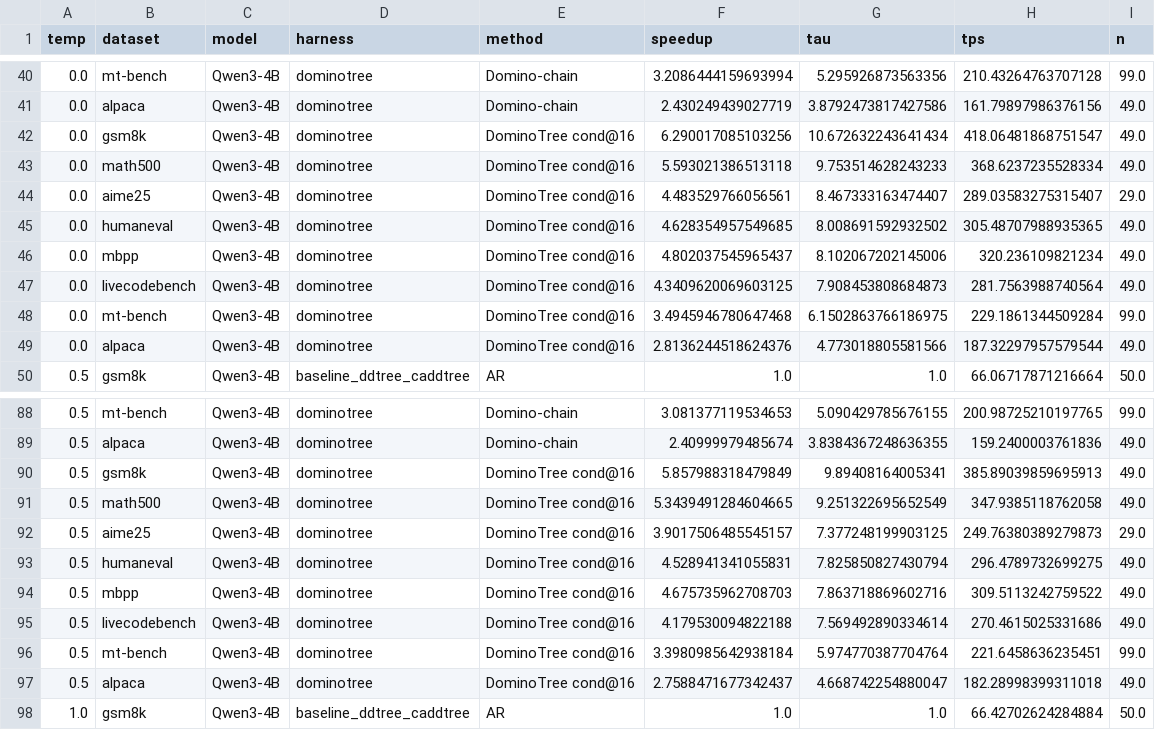
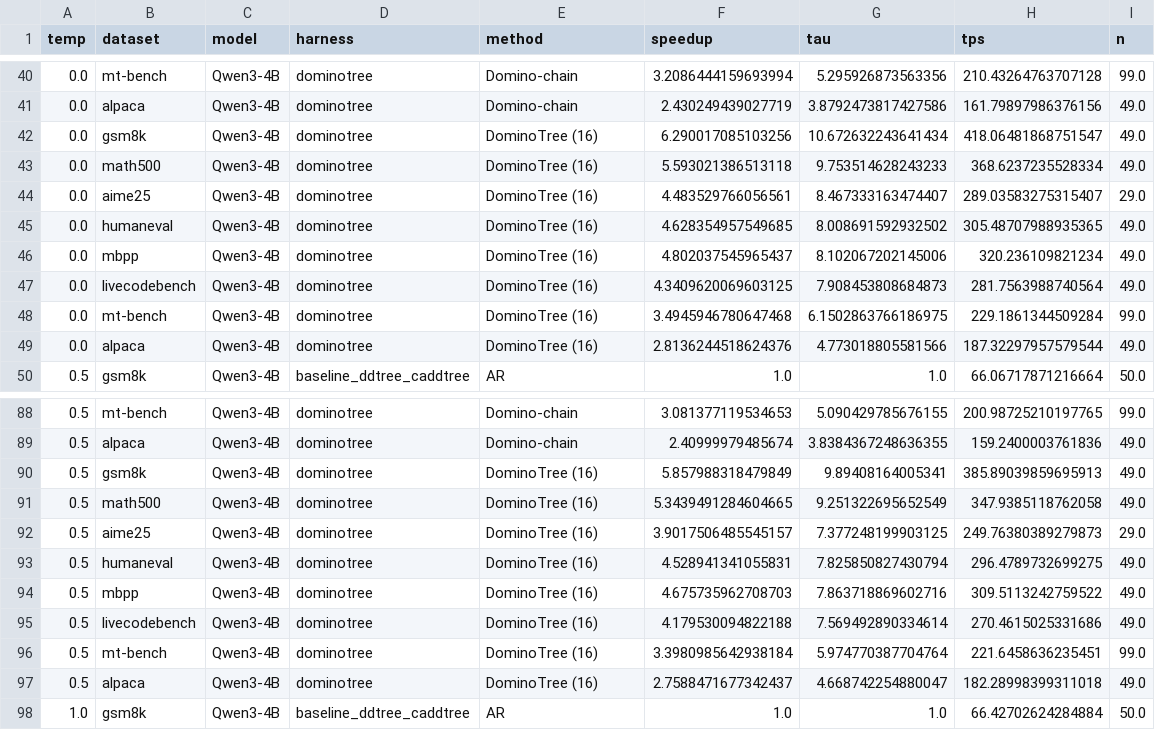
Before and after one commit to slin-zhq/Domino-Tree, a CSV file: results/tables/table1_cells.csv, drawn as a sheet; only a part is shown, gaps mark what is left out; the diff covers the shown part only.

```diff
--- a/results/tables/table1_cells.csv
+++ b/results/tables/table1_cells.csv
@@ -41,10 +41,10 @@ temp,dataset,model,harness,method,speedup,tau,tps,n
 0.0,alpaca,Qwen3-4B,dominotree,Domino-chain,2.430249439027719,3.8792473817427586,161.79897986376156,49.0
-0.0,gsm8k,Qwen3-4B,dominotree,DominoTree cond@16,6.290017085103256,10.672632243641434,418.06481868751547,49.0
-0.0,math500,Qwen3-4B,dominotree,DominoTree cond@16,5.593021386513118,9.753514628243233,368.6237235528334,49.0
-0.0,aime25,Qwen3-4B,dominotree,DominoTree cond@16,4.483529766056561,8.467333163474407,289.03583275315407,29.0
-0.0,humaneval,Qwen3-4B,dominotree,DominoTree cond@16,4.628354957549685,8.008691592932502,305.48707988935365,49.0
-0.0,mbpp,Qwen3-4B,dominotree,DominoTree cond@16,4.802037545965437,8.102067202145006,320.236109821234,49.0
-0.0,livecodebench,Qwen3-4B,dominotree,DominoTree cond@16,4.3409620069603125,7.908453808684873,281.7563988740564,49.0
-0.0,mt-bench,Qwen3-4B,dominotree,DominoTree cond@16,3.4945946780647468,6.1502863766186975,229.1861344509284,99.0
-0.0,alpaca,Qwen3-4B,dominotree,DominoTree cond@16,2.8136244518624376,4.773018805581566,187.32297957579544,49.0
+0.0,gsm8k,Qwen3-4B,dominotree,DominoTree (16),6.290017085103256,10.672632243641434,418.06481868751547,49.0
+0.0,math500,Qwen3-4B,dominotree,DominoTree (16),5.593021386513118,9.753514628243233,368.6237235528334,49.0
+0.0,aime25,Qwen3-4B,dominotree,DominoTree (16),4.483529766056561,8.467333163474407,289.03583275315407,29.0
+0.0,humaneval,Qwen3-4B,dominotree,DominoTree (16),4.628354957549685,8.008691592932502,305.48707988935365,49.0
+0.0,mbpp,Qwen3-4B,dominotree,DominoTree (16),4.802037545965437,8.102067202145006,320.236109821234,49.0
+0.0,livecodebench,Qwen3-4B,dominotree,DominoTree (16),4.3409620069603125,7.908453808684873,281.7563988740564,49.0
+0.0,mt-bench,Qwen3-4B,dominotree,DominoTree (16),3.4945946780647468,6.1502863766186975,229.1861344509284,99.0
+0.0,alpaca,Qwen3-4B,dominotree,DominoTree (16),2.8136244518624376,4.773018805581566,187.32297957579544,49.0
 0.5,gsm8k,Qwen3-4B,baseline_ddtree_caddtree,AR,1.0,1.0,66.06717871216664,50.0
@@ -89,10 +89,10 @@ temp,dataset,model,harness,method,speedup,tau,tps,n
 0.5,alpaca,Qwen3-4B,dominotree,Domino-chain,2.40999979485674,3.8384367248636355,159.2400003761836,49.0
-0.5,gsm8k,Qwen3-4B,dominotree,DominoTree cond@16,5.857988318479849,9.89408164005341,385.89039859695913,49.0
-0.5,math500,Qwen3-4B,dominotree,DominoTree cond@16,5.3439491284604665,9.251322695652549,347.9385118762058,49.0
-0.5,aime25,Qwen3-4B,dominotree,DominoTree cond@16,3.9017506485545157,7.377248199903125,249.76380389279873,29.0
-0.5,humaneval,Qwen3-4B,dominotree,DominoTree cond@16,4.528941341055831,7.825850827430794,296.4789732699275,49.0
-0.5,mbpp,Qwen3-4B,dominotree,DominoTree cond@16,4.675735962708703,7.863718869602716,309.5113242759522,49.0
-0.5,livecodebench,Qwen3-4B,dominotree,DominoTree cond@16,4.179530094822188,7.569492890334614,270.4615025331686,49.0
-0.5,mt-bench,Qwen3-4B,dominotree,DominoTree cond@16,3.3980985642938184,5.974770387704764,221.6458636235451,99.0
-0.5,alpaca,Qwen3-4B,dominotree,DominoTree cond@16,2.7588471677342437,4.668742254880047,182.28998399311018,49.0
+0.5,gsm8k,Qwen3-4B,dominotree,DominoTree (16),5.857988318479849,9.89408164005341,385.89039859695913,49.0
+0.5,math500,Qwen3-4B,dominotree,DominoTree (16),5.3439491284604665,9.251322695652549,347.9385118762058,49.0
+0.5,aime25,Qwen3-4B,dominotree,DominoTree (16),3.9017506485545157,7.377248199903125,249.76380389279873,29.0
+0.5,humaneval,Qwen3-4B,dominotree,DominoTree (16),4.528941341055831,7.825850827430794,296.4789732699275,49.0
+0.5,mbpp,Qwen3-4B,dominotree,DominoTree (16),4.675735962708703,7.863718869602716,309.5113242759522,49.0
+0.5,livecodebench,Qwen3-4B,dominotree,DominoTree (16),4.179530094822188,7.569492890334614,270.4615025331686,49.0
+0.5,mt-bench,Qwen3-4B,dominotree,DominoTree (16),3.3980985642938184,5.974770387704764,221.6458636235451,99.0
+0.5,alpaca,Qwen3-4B,dominotree,DominoTree (16),2.7588471677342437,4.668742254880047,182.28998399311018,49.0
 1.0,gsm8k,Qwen3-4B,baseline_ddtree_caddtree,AR,1.0,1.0,66.42702624284884,50.0
```
Also changed, not shown: 8 edited cells elsewhere in this file, results/tables/pairwise_ci.csv, results/tables/table2_stage_time.csv, 45 other files.
